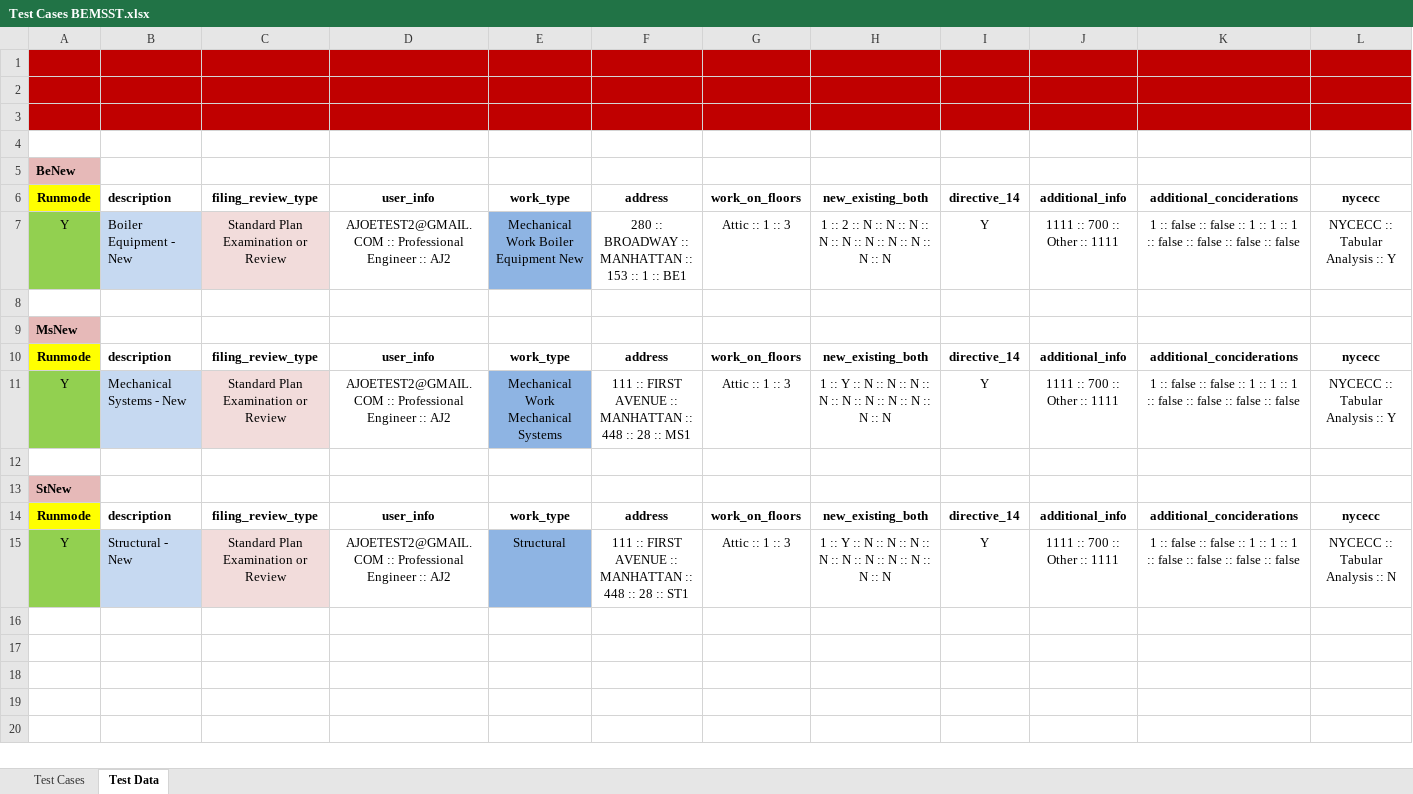
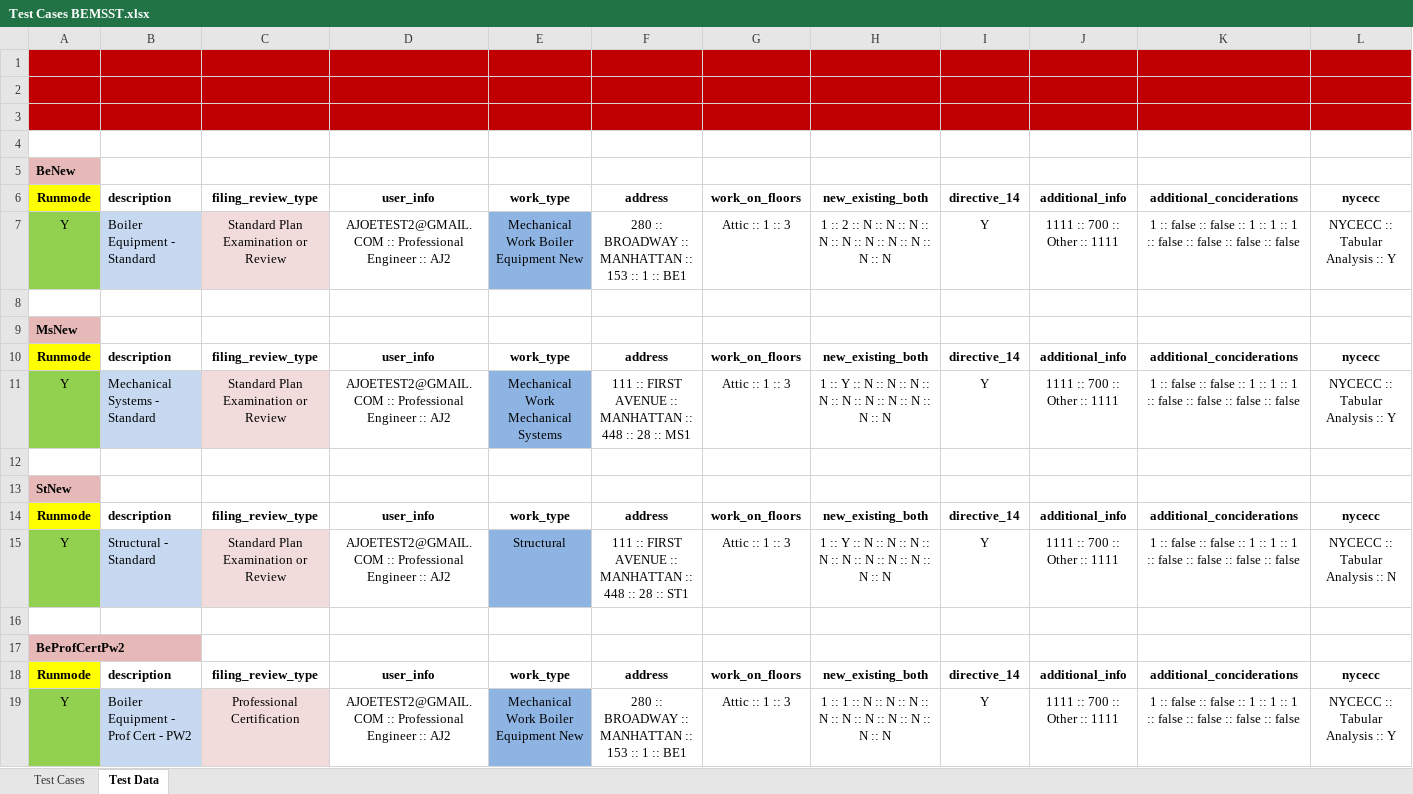
Before and after one commit to dobnowqa/all-projects, an Excel workbook: src/com/data/Test Cases BEMSST.xlsx, sheet Test Data, drawn as a sheet; only a part is shown; values as stored, in another font and other column widths than the file's, no borders; rows hold the shown columns only; the diff names each change by its address in the sheet, - before the commit and + after, or states it on an @@ line.

Commit message:
data changes as of 2019-01-11
data changes as of 2019-01-11 - bemsst

```diff
--- a/src/com/data/Test Cases BEMSST.xlsx (sheet Test Data)
+++ b/src/com/data/Test Cases BEMSST.xlsx (sheet Test Data)
-B7: Boiler Equipment - New
+B7: Boiler Equipment - Standard
-B11: Mechanical Systems - New
+B11: Mechanical Systems - Standard
-B15: Structural - New
+B15: Structural - Standard
+row 16: (empty)
+row 17: BeProfCertPw2
+row 18: Runmode | description | filing_review_type | user_info | work_type | address | work_on_floors | new_existing_both | directive_14 | additional_info | additional_conciderations | nycecc
+row 19: Y | Boiler Equipment - Prof Cert - PW2 | Professional Certification | AJOETEST2@GMAIL.COM :: Professional Engineer :: AJ2 | Mechanical Work Boiler Equipment New | 280 :: BROADWAY :: MANHATTAN :: 153 :: 1 :: BE1 | Attic :: 1 :: 3 | 1 :: 1 :: N :: N :: N :: N :: N :: N :: N :: N :: N :: N | Y | 1111 :: 700 :: Other :: 1111 | 1 :: false :: false :: 1 :: 1 :: 1 :: false :: false :: false :: false | NYCECC :: Tabular Analysis :: Y
```
Also changed, not shown: sheet Test Cases.
